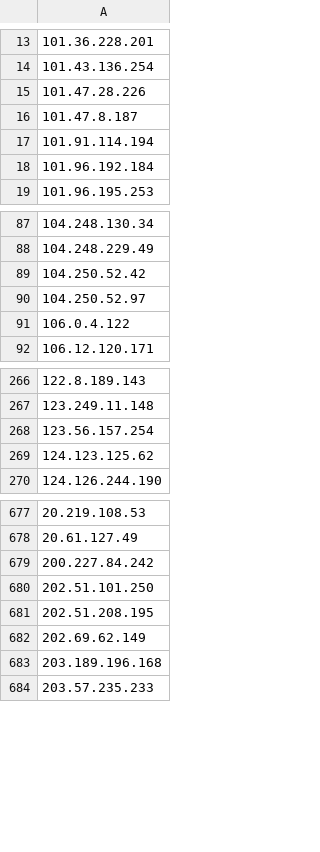
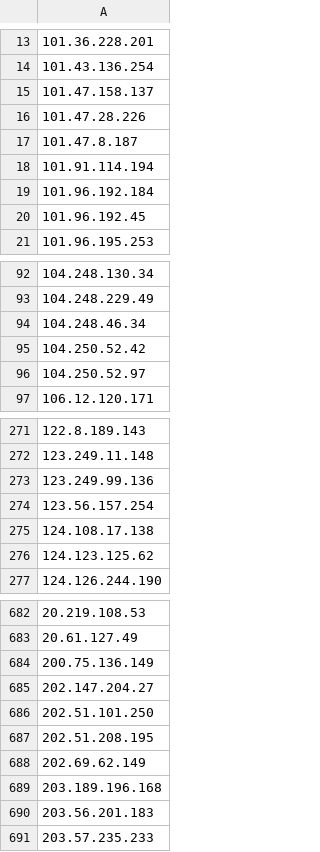
Before and after one commit to uic-soar/BlockLists, a CSV file: Port22_Block_list.csv, drawn as a sheet; only a part is shown, gaps mark what is left out; the diff covers the shown part only.

Commit message:
Sent via SOAR - 2026-05-29 00:51:01.249816+00

```diff
--- a/Port22_Block_list.csv
+++ b/Port22_Block_list.csv
@@ -14,2 +14,3 @@
 101.43.136.254
+101.47.158.137
 101.47.28.226
@@ -18,2 +19,3 @@
 101.96.192.184
+101.96.192.45
 101.96.195.253
@@ -88,5 +93,5 @@
 104.248.229.49
+104.248.46.34
 104.250.52.42
 104.250.52.97
-106.0.4.122
 106.12.120.171
@@ -267,3 +272,5 @@
 123.249.11.148
+123.249.99.136
 123.56.157.254
+124.108.17.138
 124.123.125.62
@@ -678,3 +683,4 @@
 20.61.127.49
-200.227.84.242
+200.75.136.149
+202.147.204.27
 202.51.101.250
@@ -683,2 +689,3 @@
 203.189.196.168
+203.56.201.183
 203.57.235.233
```
Also changed, not shown: 16 added rows and 16 removed rows elsewhere in this file.
